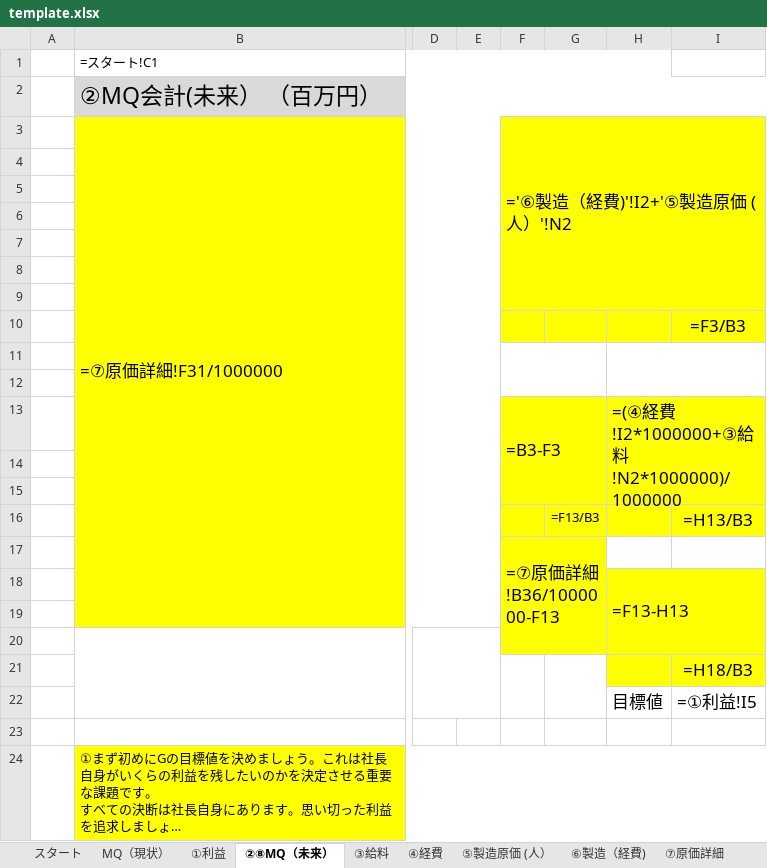
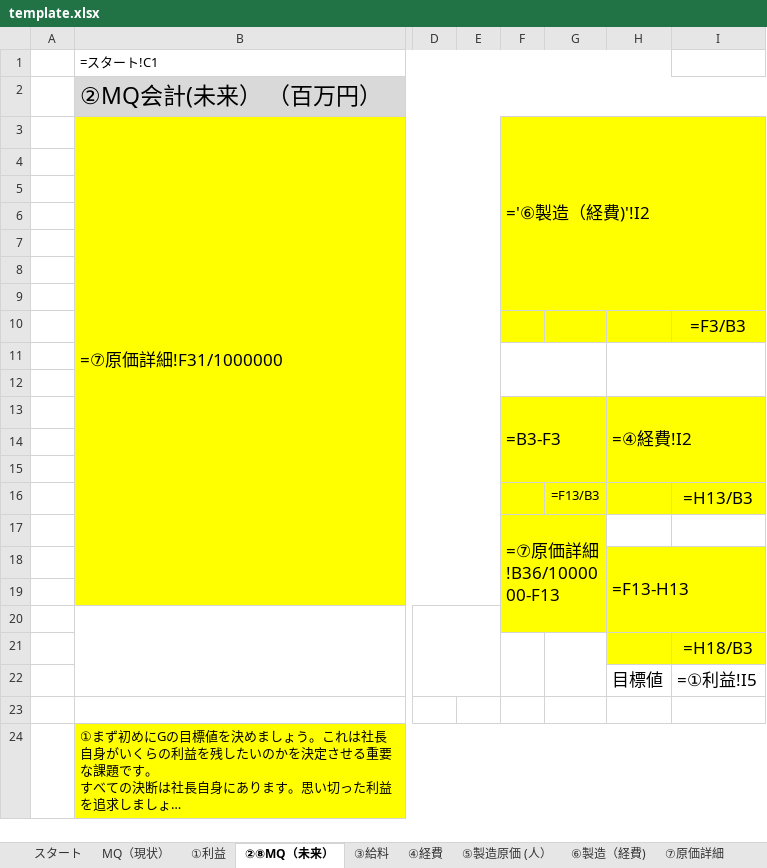
Before and after one commit to CodeByStella/Buz-system-jp, an Excel workbook: server/templates/template.xlsx, sheet ②⑧MQ（未来）, drawn as a sheet; only a part is shown, gaps mark what is left out; long unchanged cells end in …; values as stored, in another font and other column widths than the file's, no borders; formulas are shown in place of their values; charts and pictures not drawn; the diff names each change by its address in the sheet, - before the commit and + after, or states it on an @@ line.

```diff
--- a/server/templates/template.xlsx (sheet ②⑧MQ（未来）)
+++ b/server/templates/template.xlsx (sheet ②⑧MQ（未来）)
-F3: ='⑥製造（経費)'!I2+'⑤製造原価 (人）'!N2
+F3: ='⑥製造（経費)'!I2
-H13: =(④経費!I2*1000000+③給料!N2*1000000)/1000000
+H13: =④経費!I2
```
Also changed, not shown: charts or pictures, 2 other files.
